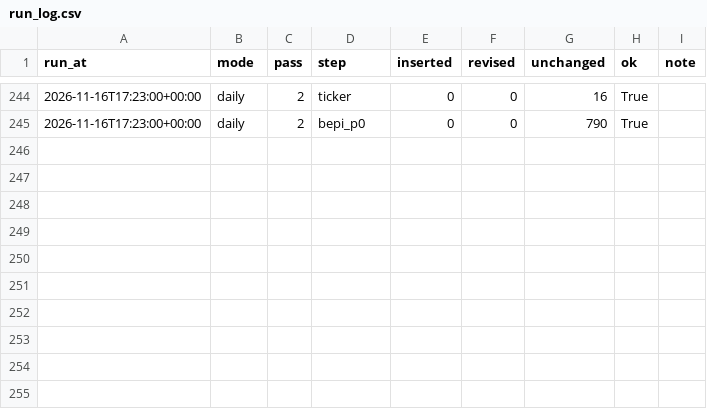
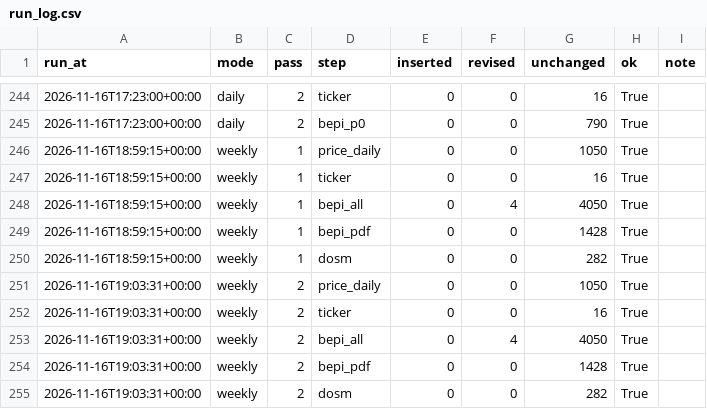
Before and after one commit to booluckgmie/mpob-my, a CSV file: data/lake/gold/run_log.csv, drawn as a sheet; only a part is shown, gaps mark what is left out.

Commit message:
data: weekly refresh 2026-11-16

```diff
--- a/data/lake/gold/run_log.csv
+++ b/data/lake/gold/run_log.csv
@@ -245 +245,11 @@ run_at,mode,pass,step,inserted,revised,unchanged,ok,note
 2026-11-16T17:23:00+00:00,daily,2,bepi_p0,0,0,790,True,
+2026-11-16T18:59:15+00:00,weekly,1,price_daily,0,0,1050,True,
+2026-11-16T18:59:15+00:00,weekly,1,ticker,0,0,16,True,
+2026-11-16T18:59:15+00:00,weekly,1,bepi_all,0,4,4050,True,
+2026-11-16T18:59:15+00:00,weekly,1,bepi_pdf,0,0,1428,True,
+2026-11-16T18:59:15+00:00,weekly,1,dosm,0,0,282,True,
+2026-11-16T19:03:31+00:00,weekly,2,price_daily,0,0,1050,True,
+2026-11-16T19:03:31+00:00,weekly,2,ticker,0,0,16,True,
+2026-11-16T19:03:31+00:00,weekly,2,bepi_all,0,4,4050,True,
+2026-11-16T19:03:31+00:00,weekly,2,bepi_pdf,0,0,1428,True,
+2026-11-16T19:03:31+00:00,weekly,2,dosm,0,0,282,True,
```
Also changed, not shown: 4 other files.
